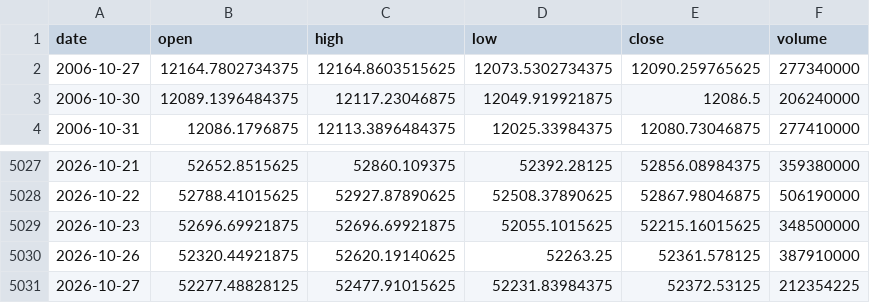
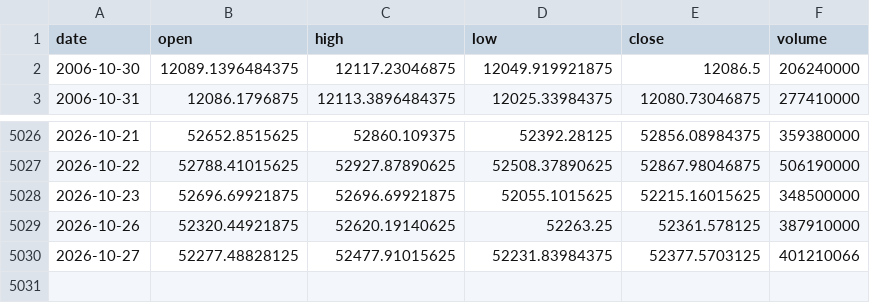
Before and after one commit to chenzhi123/market-trend-dashboard, a CSV file: data/cache/px__DJI.csv, drawn as a sheet; only a part is shown, gaps mark what is left out.

```diff
--- a/data/cache/px__DJI.csv
+++ b/data/cache/px__DJI.csv
@@ -1,3 +1,2 @@
 date,open,high,low,close,volume
-2006-10-27,12164.7802734375,12164.8603515625,12073.5302734375,12090.259765625,277340000
 2006-10-30,12089.1396484375,12117.23046875,12049.919921875,12086.5,206240000
@@ -5030,2 +5029,2 @@ date,open,high,low,close,volume
 2026-10-26,52320.44921875,52620.19140625,52263.25,52361.578125,387910000
-2026-10-27,52277.48828125,52477.91015625,52231.83984375,52372.53125,212354225
+2026-10-27,52277.48828125,52477.91015625,52231.83984375,52377.5703125,401210066
```
Also changed, not shown: data/cache/px__GSPC.csv, data/cache/px__NDX.csv, 32 other files.
